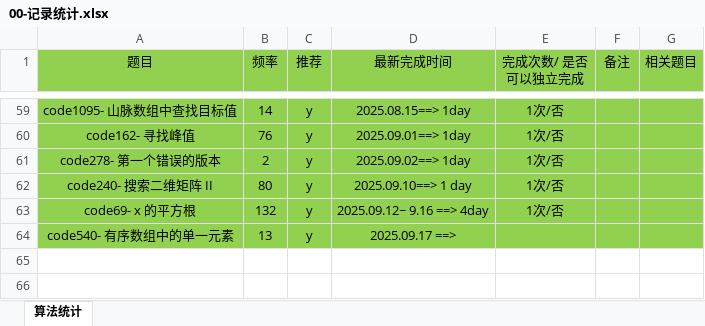
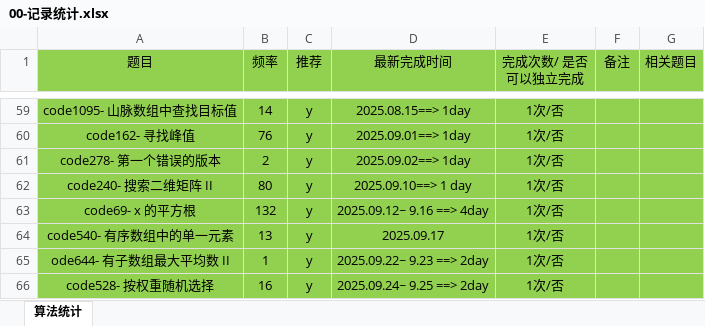
Before and after one commit to gmYuan/my_algo, an Excel workbook: 00-记录统计.xlsx, sheet 算法统计, drawn as a sheet; only a part is shown, gaps mark what is left out; values as stored, in another font and other column widths than the file's, no borders; the diff names each change by its address in the sheet, - before the commit and + after, or states it on an @@ line.

```diff
--- a/00-记录统计.xlsx (sheet 算法统计)
+++ b/00-记录统计.xlsx (sheet 算法统计)
-D64 (最新完成时间): 2025.09.17 ==>
+D64 (最新完成时间): 2025.09.17
-E64 (完成次数/ 是否可以独立完成): (empty)
+E64 (完成次数/ 是否可以独立完成): 1次/否
+row 65: ode644- 有子数组最大平均数 II | 1 | y | 2025.09.22~ 9.23 ==> 2day | 1次/否
+row 66: code528- 按权重随机选择 | 16 | y | 2025.09.24~ 9.25 ==> 2day | 1次/否
```
Also changed, not shown: 10 other files.
